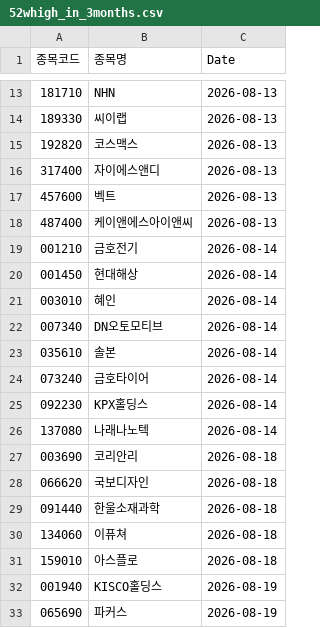
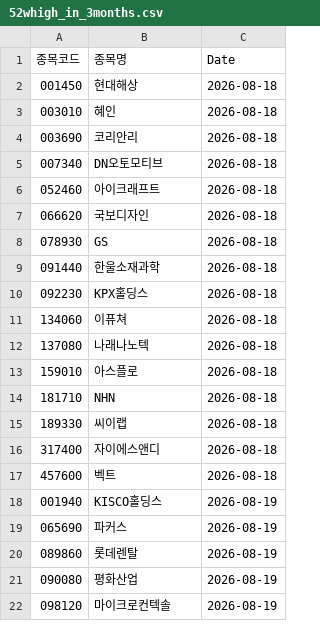
Before and after one commit to hermian/theme_stock, a CSV file: hosung/52whigh_in_3months.csv, drawn as a sheet; only a part is shown, gaps mark what is left out; the shorter side is filled out with more unchanged rows; the diff covers the shown part only.

Commit message:
Add file via script

```diff
--- a/hosung/52whigh_in_3months.csv
+++ b/hosung/52whigh_in_3months.csv
@@ -13,20 +2,17 @@
-181710,NHN,2026-08-13
-189330,씨이랩,2026-08-13
-192820,코스맥스,2026-08-13
-317400,자이에스앤디,2026-08-13
-457600,벡트,2026-08-13
-487400,케이앤에스아이앤씨,2026-08-13
-001210,금호전기,2026-08-14
-001450,현대해상,2026-08-14
-003010,혜인,2026-08-14
-007340,DN오토모티브,2026-08-14
-035610,솔본,2026-08-14
-073240,금호타이어,2026-08-14
-092230,KPX홀딩스,2026-08-14
-137080,나래나노텍,2026-08-14
+001450,현대해상,2026-08-18
+003010,혜인,2026-08-18
 003690,코리안리,2026-08-18
+007340,DN오토모티브,2026-08-18
+052460,아이크래프트,2026-08-18
 066620,국보디자인,2026-08-18
+078930,GS,2026-08-18
 091440,한울소재과학,2026-08-18
+092230,KPX홀딩스,2026-08-18
 134060,이퓨쳐,2026-08-18
+137080,나래나노텍,2026-08-18
 159010,아스플로,2026-08-18
+181710,NHN,2026-08-18
+189330,씨이랩,2026-08-18
+317400,자이에스앤디,2026-08-18
+457600,벡트,2026-08-18
 001940,KISCO홀딩스,2026-08-19
```
Also changed, not shown: 11 added rows and 11 removed rows elsewhere in this file.
